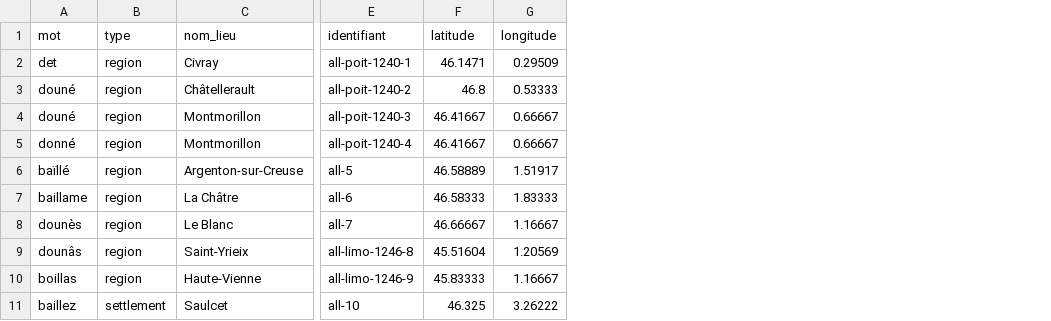
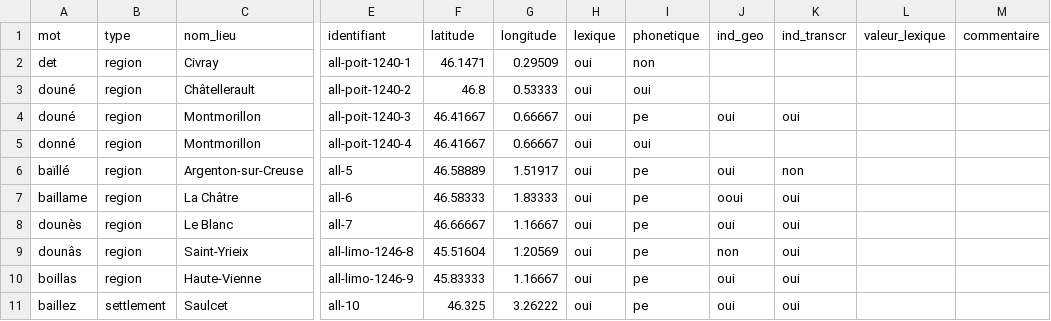
Before and after one commit to DEFI-COLaF/Parabole, a CSV file: 4_visualisation_carte/4_analyses/croissant/donner_croissant_qgis.csv, drawn as a sheet; only a part is shown, gaps mark what is left out; the diff names each change by its address in the sheet, - before the commit and + after, or states it on an @@ line.

```diff
--- a/4_visualisation_carte/4_analyses/croissant/donner_croissant_qgis.csv
+++ b/4_visualisation_carte/4_analyses/croissant/donner_croissant_qgis.csv
+column H (lexique), rows 2-11: all oui
+column I (phonetique), rows 2-11: non | oui | pe | oui | pe | pe | pe | pe | pe | pe
+column J (ind_geo), rows 4-11: oui |  | oui | ooui | oui | non | oui | oui
+column K (ind_transcr), rows 4-11: oui |  | non | oui | oui | oui | oui | oui
+column L (valeur_lexique), empty
+column M (commentaire), empty
```
Also changed, not shown: 4_visualisation_carte/4_analyses/croissant/aller_croissant_qgis.csv, 4_visualisation_carte/4_analyses/croissant/avoir_croissant_qgis.csv, 5 other files.
